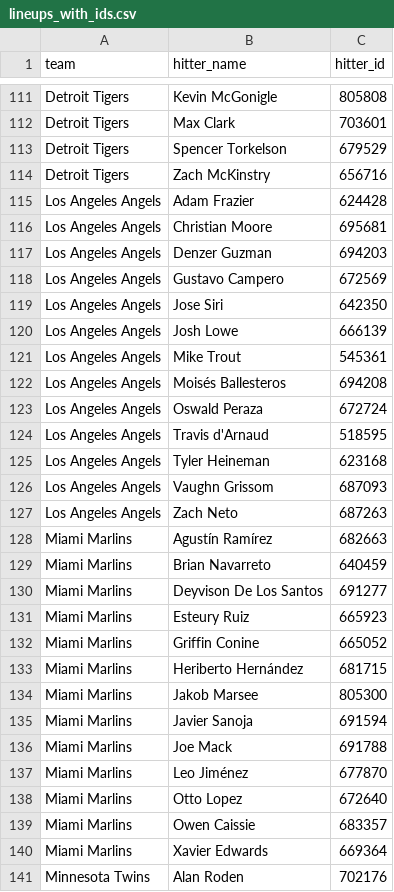
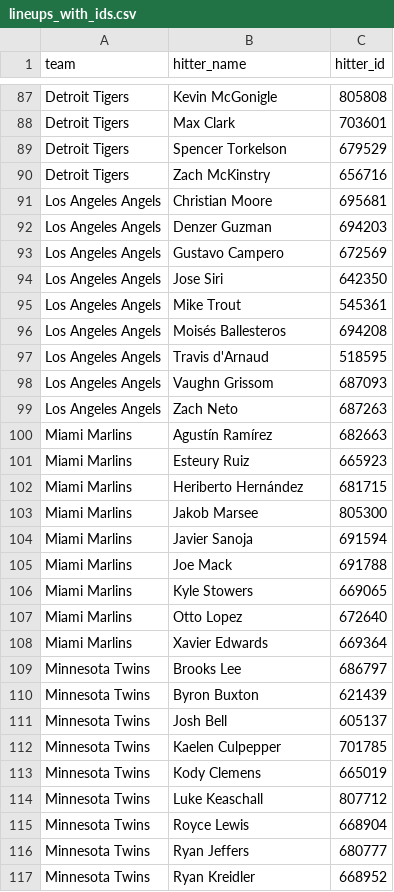
Before and after one commit to syocum9422-blip/sports_model_site, a CSV file: data/mlb/lineups_with_ids.csv, drawn as a sheet; only a part is shown, gaps mark what is left out; the shorter side is filled out with more unchanged rows; removed rows and columns are numbered as before the commit, all else as after; the diff covers the shown part only; the diff names each change by its address in the sheet, - before the commit and + after, or states it on an @@ line.

```diff
--- a/data/mlb/lineups_with_ids.csv
+++ b/data/mlb/lineups_with_ids.csv
-row 115: Los Angeles Angels | Adam Frazier | 624428
-row 120: Los Angeles Angels | Josh Lowe | 666139
-row 123: Los Angeles Angels | Oswald Peraza | 672724
-row 125: Los Angeles Angels | Tyler Heineman | 623168
-row 129: Miami Marlins | Brian Navarreto | 640459
-row 130: Miami Marlins | Deyvison De Los Santos | 691277
-row 132: Miami Marlins | Griffin Conine | 665052
-row 137: Miami Marlins | Leo Jiménez | 677870
+row 106: Miami Marlins | Kyle Stowers | 669065
-row 139: Miami Marlins | Owen Caissie | 683357
-row 141: Minnesota Twins | Alan Roden | 702176
```
Also changed, not shown: 51 removed rows elsewhere in this file, data/mlb/lines_today.csv, 1 other file.
